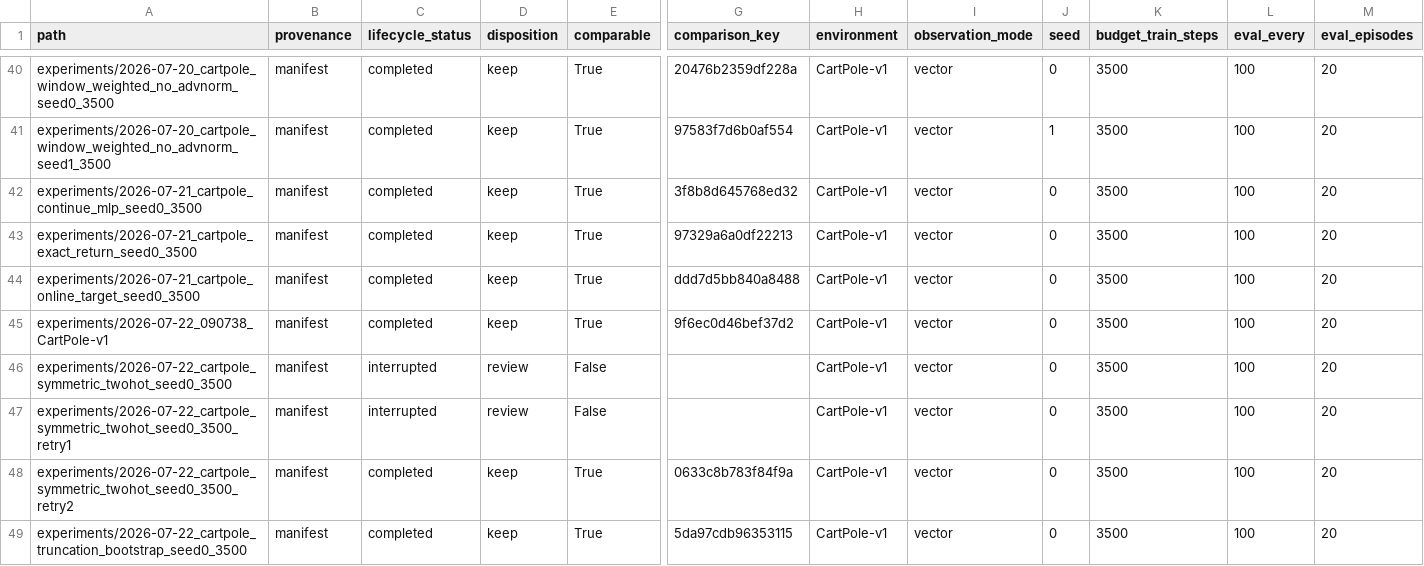
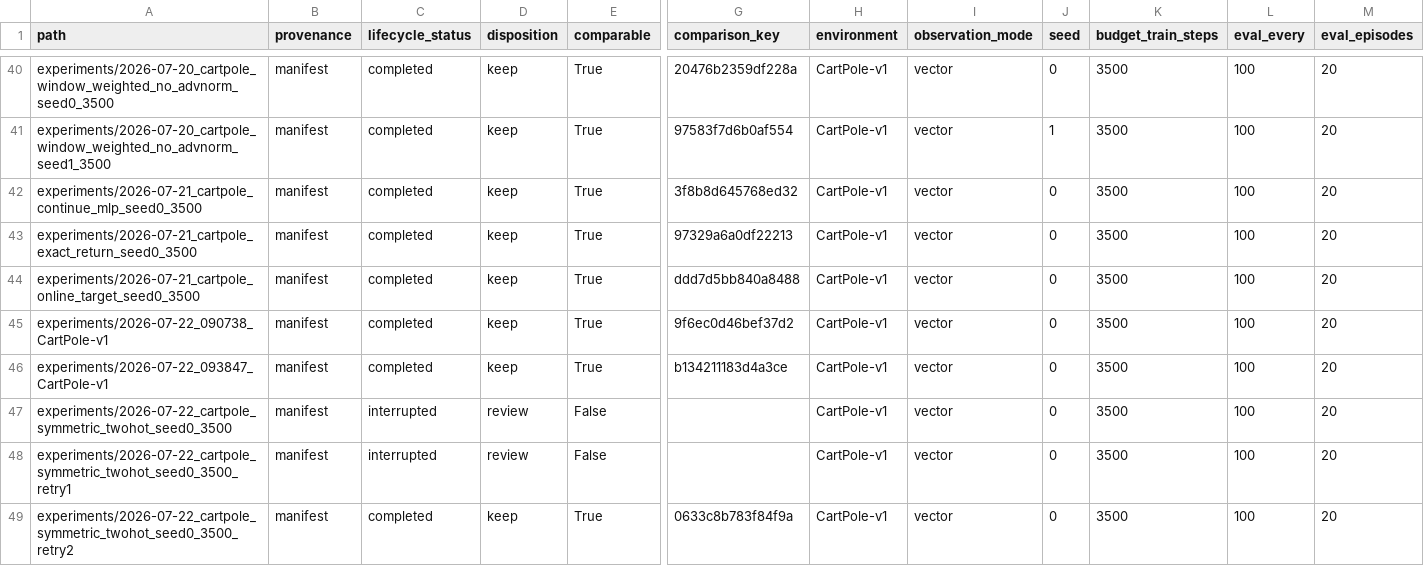
Before and after one commit to thajpo/SleepyDreamyV3, a CSV file: reports/runs.csv, drawn as a sheet; only a part is shown, gaps mark what is left out; the shorter side is filled out with more unchanged rows; rows hold the shown columns only; the diff names each change by its address in the sheet, - before the commit and + after, or states it on an @@ line.

```diff
--- a/reports/runs.csv
+++ b/reports/runs.csv
+row 46: experiments/2026-07-22_093847_CartPole-v1 | manifest | completed | keep | True | b134211183d4a3ce | CartPole-v1 | vector | 0 | 3500 | 100 | 20
```
Also changed, not shown: 2 other files.
